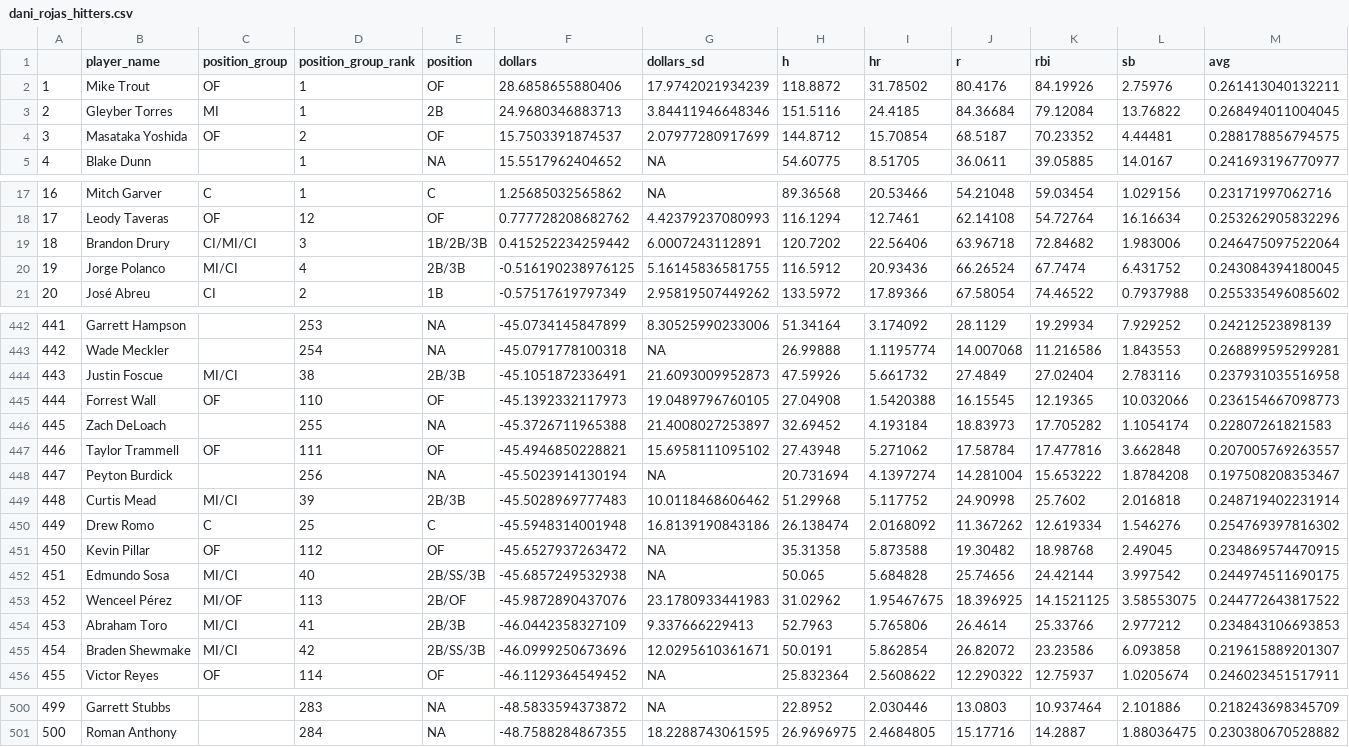
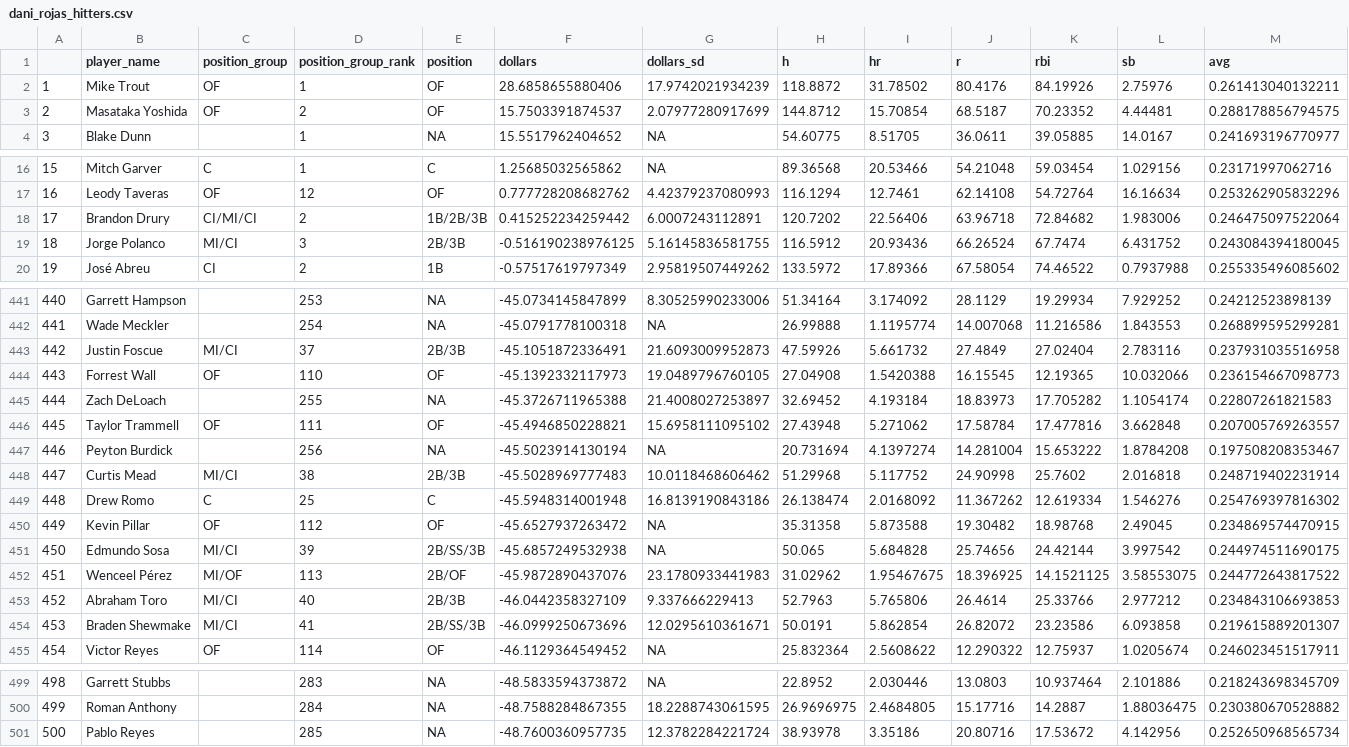
Before and after one commit to SamuelLachance/Betting, a CSV file: ottoneu/dani_rojas_hitters.csv, drawn as a sheet; only a part is shown, gaps mark what is left out; removed rows and columns are numbered as before the commit, all else as after; rows hold the shown columns only; the diff covers the shown part only; the diff names each change by its address in the sheet, - before the commit and + after, or states it on an @@ line.

```diff
--- a/ottoneu/dani_rojas_hitters.csv
+++ b/ottoneu/dani_rojas_hitters.csv
-row 3: 2 | Gleyber Torres | MI | 1 | 2B | 24.9680346883713 | 3.84411946648346 | 151.5116 | 24.4185 | 84.36684 | 79.12084 | 13.76822 | 0.268494011004045
@@ column A renumbered between rows 3 and 500 @@
-D18 (position_group_rank): 3
+D18 (position_group_rank): 2
-D19 (position_group_rank): 4
+D19 (position_group_rank): 3
-D443 (position_group_rank): 38
+D443 (position_group_rank): 37
-D448 (position_group_rank): 39
+D448 (position_group_rank): 38
-D451 (position_group_rank): 40
+D451 (position_group_rank): 39
-D453 (position_group_rank): 41
+D453 (position_group_rank): 40
-D454 (position_group_rank): 42
+D454 (position_group_rank): 41
+row 501: 500 | Pablo Reyes |  | 285 | NA | -48.7600360957735 | 12.3782284221724 | 38.93978 | 3.35186 | 20.80716 | 17.53672 | 4.142956 | 0.252650968565734
```
Also changed, not shown: 37 edited cells elsewhere in this file, ottoneu/dani_rojas_pitchers.csv, ottoneu/pitchers_df.csv.
